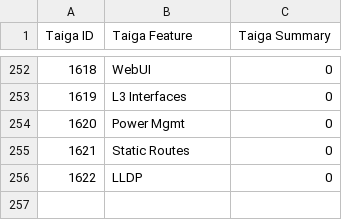
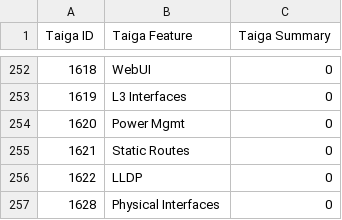
Before and after one commit to OpenSwitchNOS/openswitch-infra-commit-validation, a CSV file: TaigaApprovedDefects.csv, drawn as a sheet; only a part is shown, gaps mark what is left out; the diff names each change by its address in the sheet, - before the commit and + after, or states it on an @@ line.

Commit message:
1628
Signed-off-by: Scotten <susan.scotten@hpe.com>

```diff
--- a/TaigaApprovedDefects.csv
+++ b/TaigaApprovedDefects.csv
+row 257: 1628 | Physical Interfaces | 0
```
